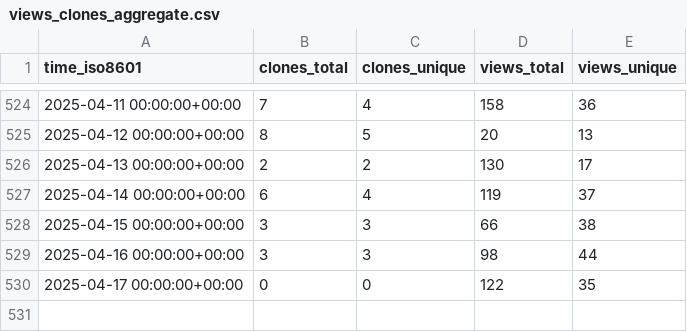
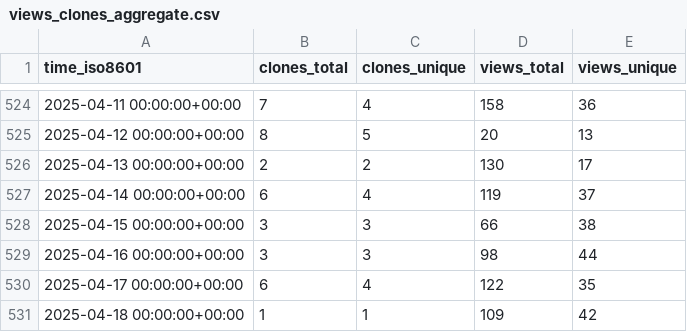
Before and after one commit to nutui-uniapp/nutui-uniapp, a CSV file: nutui-uniapp/nutui-uniapp/ghrs-data/views_clones_aggregate.csv, drawn as a sheet; only a part is shown, gaps mark what is left out.

```diff
--- a/nutui-uniapp/nutui-uniapp/ghrs-data/views_clones_aggregate.csv
+++ b/nutui-uniapp/nutui-uniapp/ghrs-data/views_clones_aggregate.csv
@@ -529,2 +529,3 @@ time_iso8601,clones_total,clones_unique,views_total,views_unique
 2025-04-16 00:00:00+00:00,3,3,98,44
-2025-04-17 00:00:00+00:00,0,0,122,35
+2025-04-17 00:00:00+00:00,6,4,122,35
+2025-04-18 00:00:00+00:00,1,1,109,42
```
Also changed, not shown: 1 other file.
